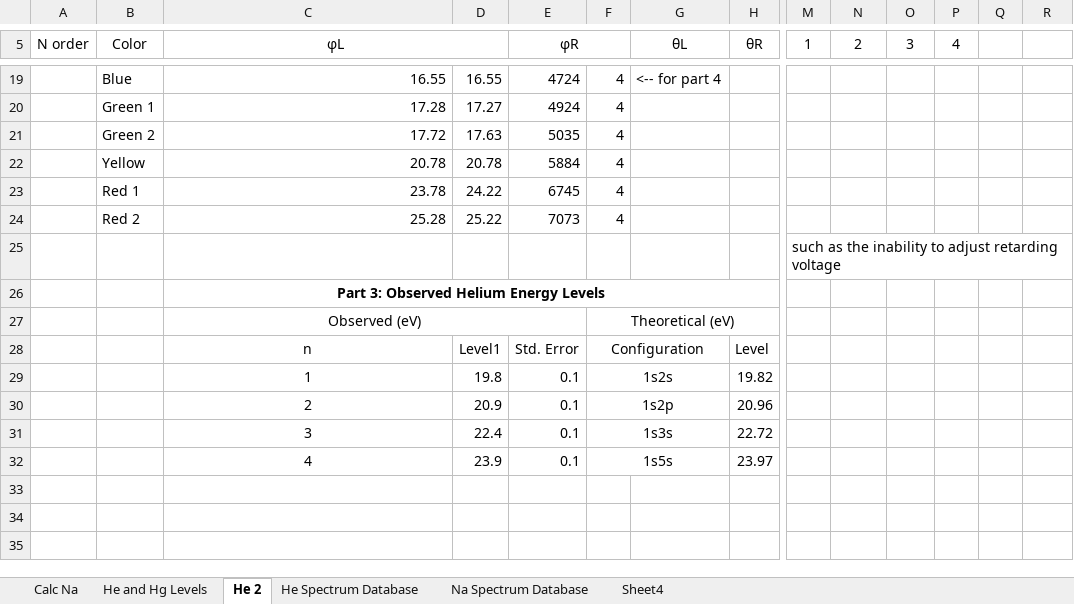
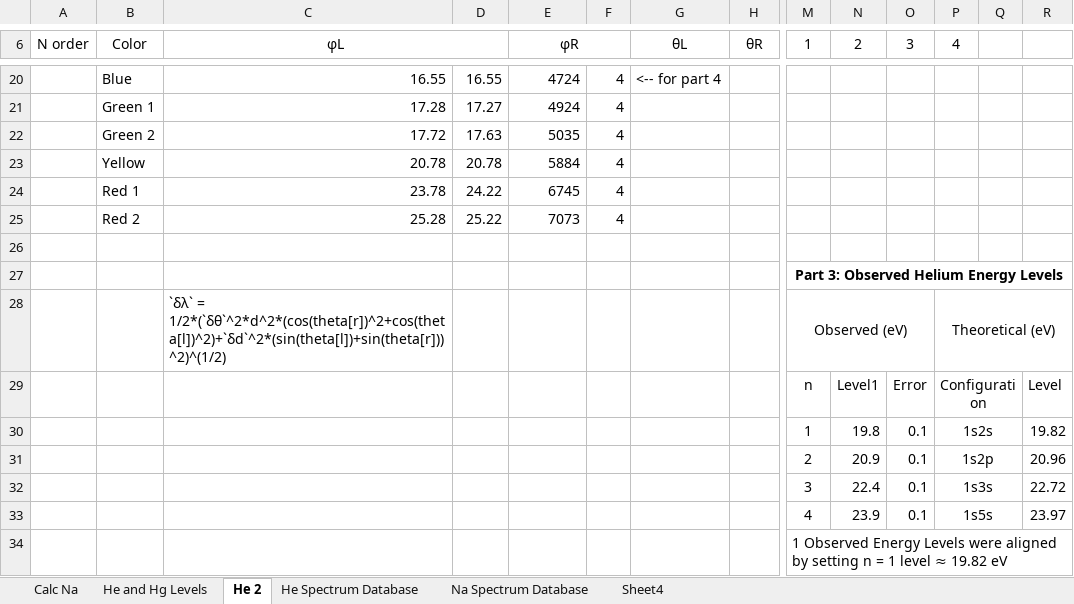
Before and after one commit to mlane3/Phys4321, an Excel workbook: FranckHertz/HeliumNeon/HE and Na Spectrum.xlsx, sheet He 2, drawn as a sheet; only a part is shown, gaps mark what is left out; values as stored, in another font and other column widths than the file's, no borders; removed rows and columns are numbered as before the commit, all else as after; rows hold the shown columns only; the diff covers the shown part only; the diff names each change by its address in the sheet, - before the commit and + after, or states it on an @@ line.

Commit message:
update

```diff
--- a/FranckHertz/HeliumNeon/HE and Na Spectrum.xlsx (sheet He 2)
+++ b/FranckHertz/HeliumNeon/HE and Na Spectrum.xlsx (sheet He 2)
-M26 (1): such as the inability to adjust retarding voltage
+M26 (1): (empty)
-C27 (φL): Part 3: Observed Helium Energy Levels
+C27 (φL): (empty)
-C26:H26 merged
-M27 (1): (empty)
+M27 (1): Part 3: Observed Helium Energy Levels
+M27:R27 merged
-C28 (φL): Observed (eV)
+C28 (φL): `δλ` = 1/2*(`δθ`^2*d^2*(cos(theta[r])^2+cos(theta[l])^2)+`δd`^2*(sin(theta[l])+sin(theta[r]))^2)^(1/2)
-C28 alignment: center
+C28 alignment: left
-C27:E27 merged
-F28: Theoretical (eV)
+F28: (empty)
-F27:H27 merged
-M28 (1): (empty)
+M28 (1): Observed (eV)
+M28:O28 merged
-P28 (4): (empty)
+P28 (4): Theoretical (eV)
+P28:R28 merged
-row 28:  |  | n | Level1 | Std. Error | Configuration |  | Level
-row 29:  |  | 1 | 19.8 | 0.1 | 1s2s |  | 19.82
-row 30:  |  | 2 | 20.9 | 0.1 | 1s2p |  | 20.96
-row 31:  |  | 3 | 22.4 | 0.1 | 1s3s |  | 22.72
-row 32:  |  | 4 | 23.9 | 0.1 | 1s5s |  | 23.97
+row 29:  |  |  |  |  |  |  |  | n | Level1 | Error | Configuration |  | Level
+row 30:  |  |  |  |  |  |  |  | 1 | 19.8 | 0.1 | 1s2s |  | 19.82
+row 31:  |  |  |  |  |  |  |  | 2 | 20.9 | 0.1 | 1s2p |  | 20.96
+row 32:  |  |  |  |  |  |  |  | 3 | 22.4 | 0.1 | 1s3s |  | 22.72
+row 33:  |  |  |  |  |  |  |  | 4 | 23.9 | 0.1 | 1s5s |  | 23.97
+row 34:  |  |  |  |  |  |  |  | 1 Observed Energy Levels were aligned by setting n = 1 level ≈ 19.82 eV
```
Also changed, not shown: 1 added row, 6 edited cells and cell formats elsewhere in this sheet, sheet Calc Na, formulas that keep their value.
